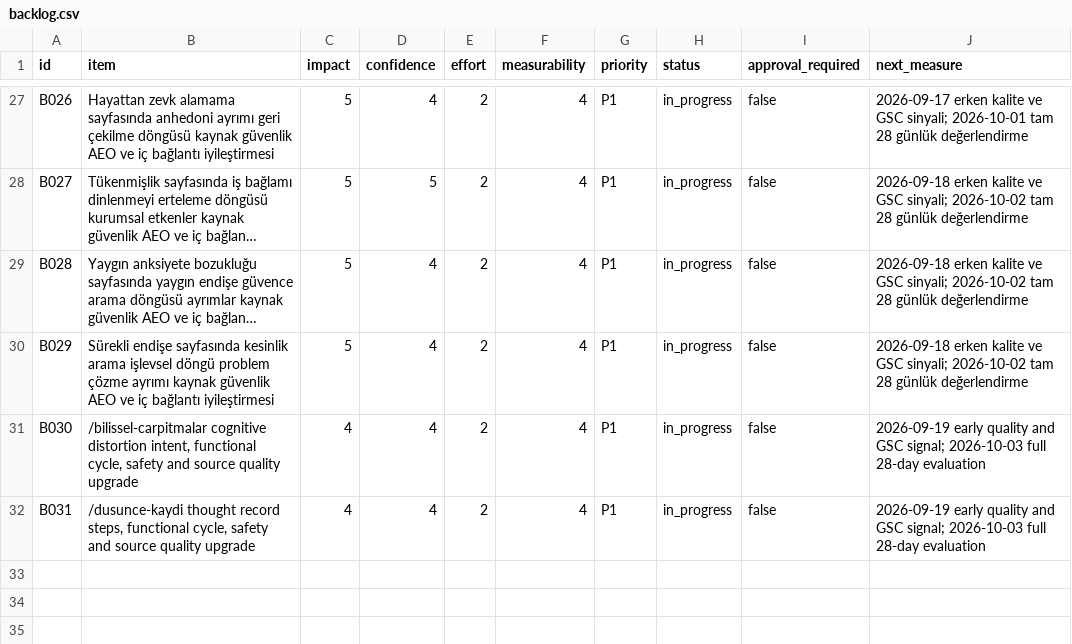
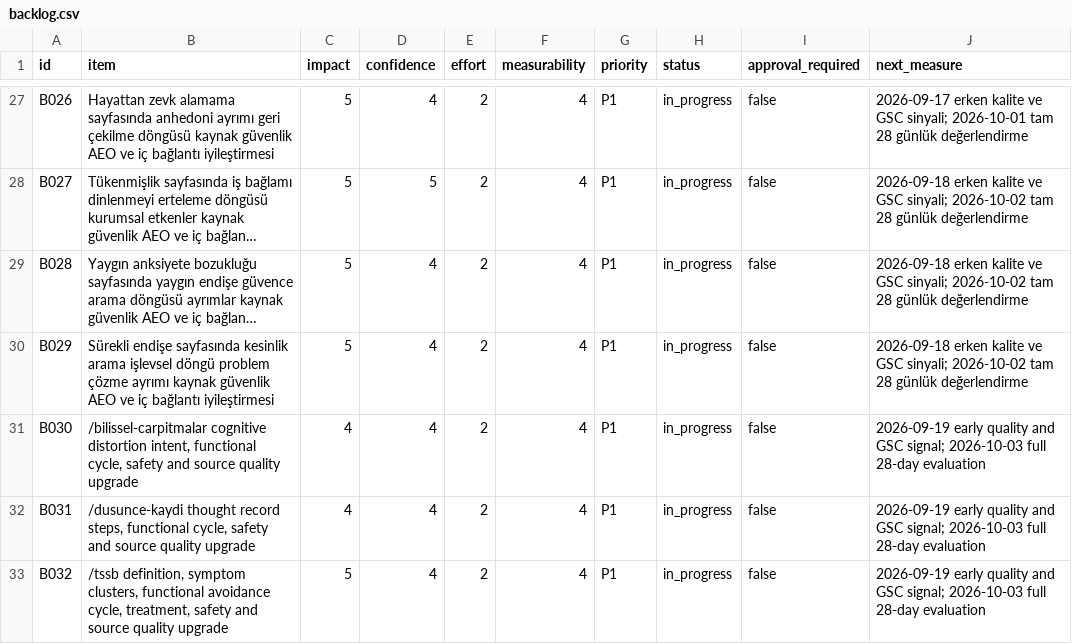
Before and after one commit to omeratapamukcu-ops/atapamukcu.com, a CSV file: seo-ops/backlog.csv, drawn as a sheet; only a part is shown, gaps mark what is left out; long unchanged cells end in ….

```diff
--- a/seo-ops/backlog.csv
+++ b/seo-ops/backlog.csv
@@ -32 +32,2 @@ B030,"/bilissel-carpitmalar cognitive distortion intent, functional cycle, safet
 B031,"/dusunce-kaydi thought record steps, functional cycle, safety and source quality upgrade",4,4,2,4,P1,in_progress,false,2026-09-19 early quality and GSC signal; 2026-10-03 full 28-day evaluation
+B032,"/tssb definition, symptom clusters, functional avoidance cycle, treatment, safety and source quality upgrade",5,4,2,4,P1,in_progress,false,2026-09-19 early quality and GSC signal; 2026-10-03 full 28-day evaluation
```
Also changed, not shown: seo-ops/measurements.csv, seo-ops/query-portfolio.csv, 5 other files.
